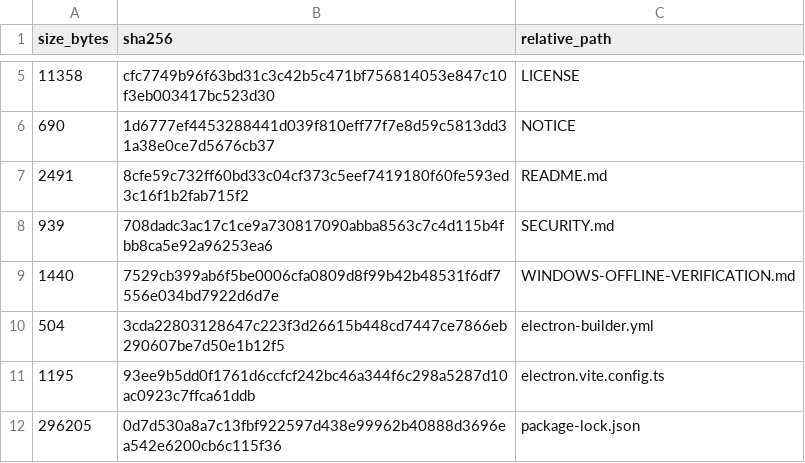
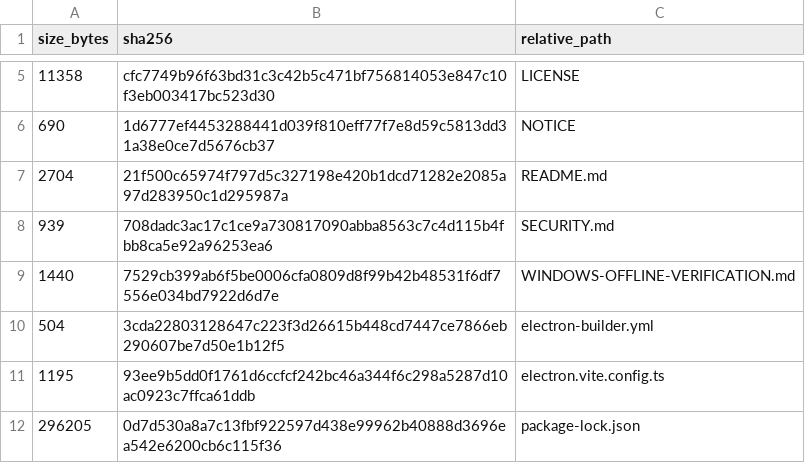
Before and after one commit to purubhoite/lexleaf, a TSV file: PUBLIC-SOURCE-MANIFEST.tsv, drawn as a sheet; only a part is shown, gaps mark what is left out.

Commit message:
chore: refresh public source manifest

```diff
--- a/PUBLIC-SOURCE-MANIFEST.tsv
+++ b/PUBLIC-SOURCE-MANIFEST.tsv
@@ -6,3 +6,3 @@ size_bytes	sha256	relative_path
 690	1d6777ef4453288441d039f810eff77f7e8d59c5813dd31a38e0ce7d5676cb37	NOTICE
-2491	8cfe59c732ff60bd33c04cf373c5eef7419180f60fe593ed3c16f1b2fab715f2	README.md
+2704	21f500c65974f797d5c327198e420b1dcd71282e2085a97d283950c1d295987a	README.md
 939	708dadc3ac17c1ce9a730817090abba8563c7c4d115b4fbb8ca5e92a96253ea6	SECURITY.md
```
